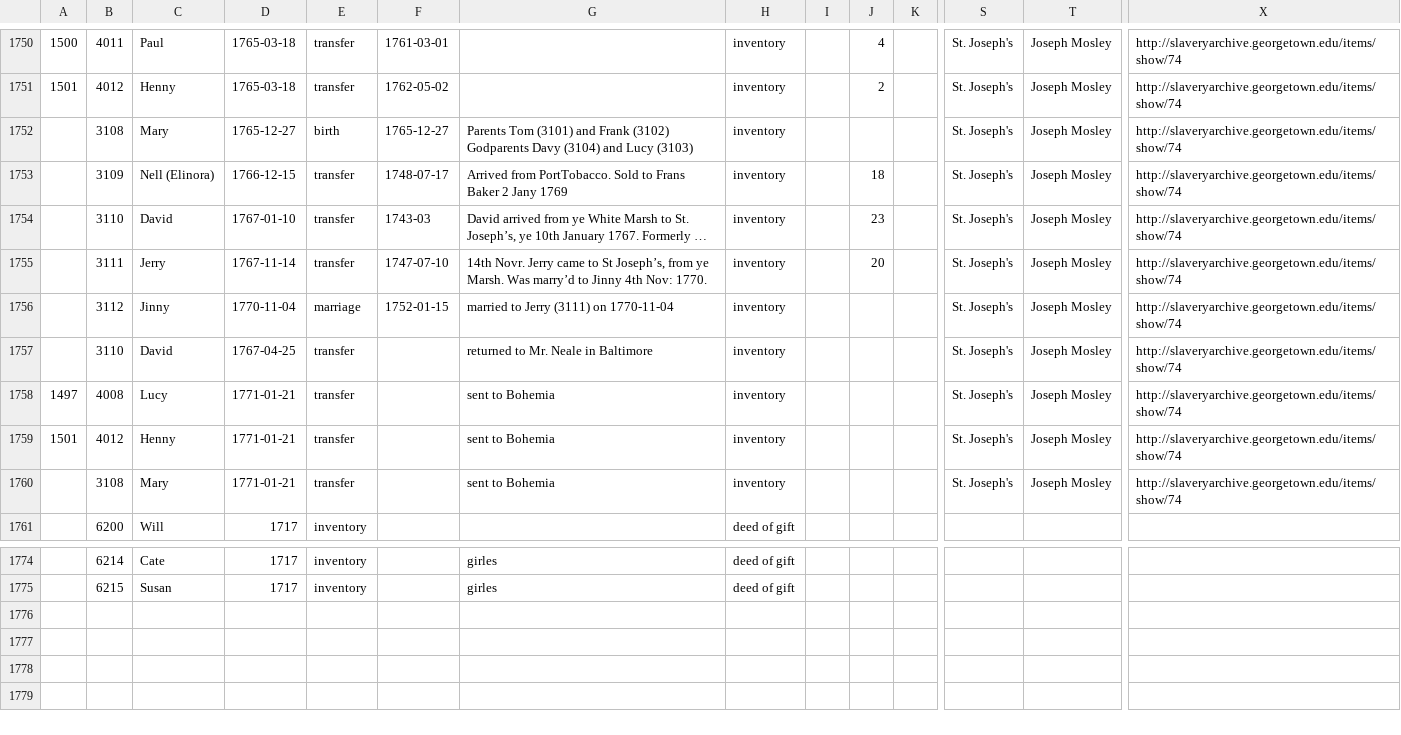
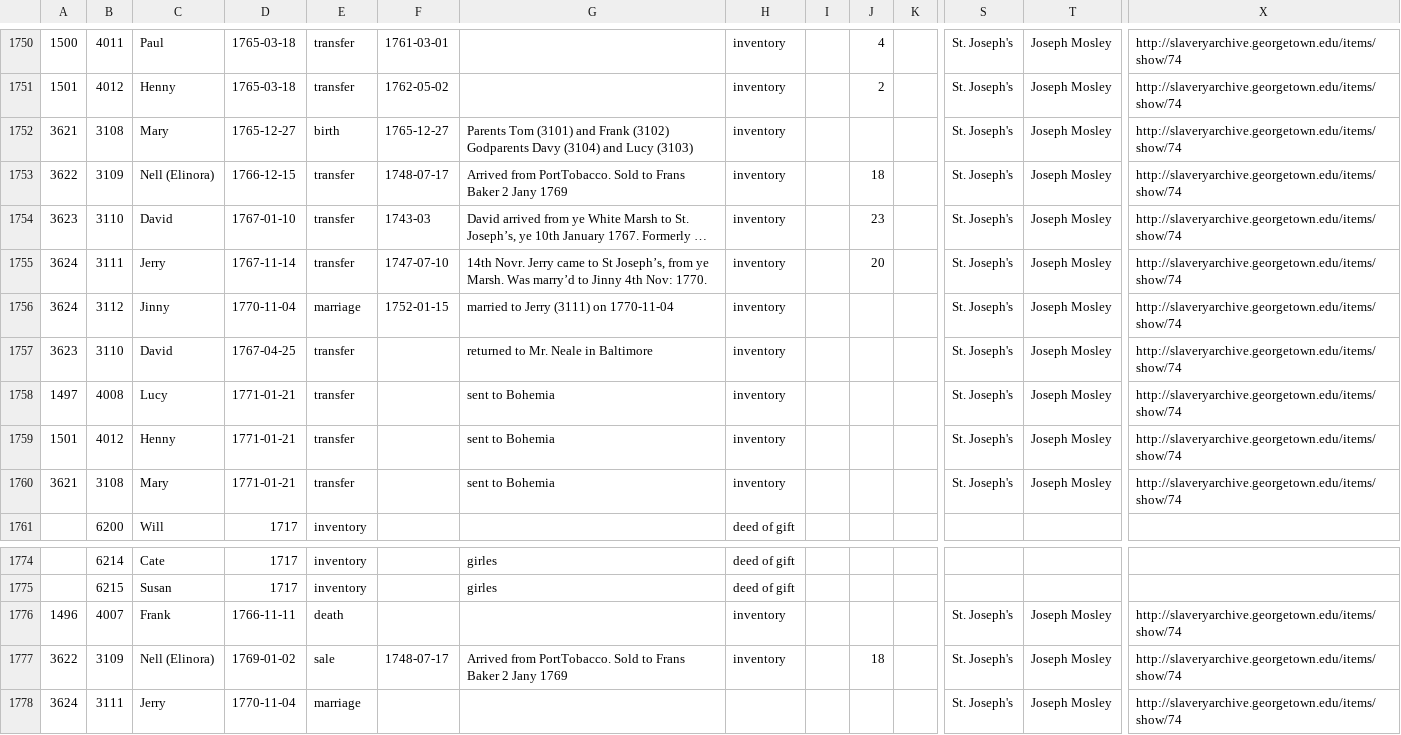
Before and after one commit to sharonmleon/JPPData, a CSV file: Events/Events-master.csv, drawn as a sheet; only a part is shown, gaps mark what is left out; long unchanged cells end in …; rows hold the shown columns only; the diff names each change by its address in the sheet, - before the commit and + after, or states it on an @@ line.

Commit message:
New 1765 St. Joseph data
New 1765 St. Joseph people and life course events

```diff
--- a/Events/Events-master.csv
+++ b/Events/Events-master.csv
-A1752: (empty)
+A1752: 3621
-A1753: (empty)
+A1753: 3622
-A1754: (empty)
+A1754: 3623
-A1755:A1756: (empty)
+A1755:A1756: 3624
-A1757: (empty)
+A1757: 3623
-A1760: (empty)
+A1760: 3621
+row 1776: 1496 | 4007 | Frank | 1766-11-11 | death |  |  | inventory |  |  |  | St. Joseph's | Joseph Mosley | http://slaveryarchive.georgetown.edu/items/show/74
+row 1777: 3622 | 3109 | Nell (Elinora) | 1769-01-02 | sale | 1748-07-17 | Arrived from PortTobacco. Sold to Frans Baker 2 Jany 1769 | inventory |  | 18 |  | St. Joseph's | Joseph Mosley | http://slaveryarchive.georgetown.edu/items/show/74
+row 1778: 3624 | 3111 | Jerry | 1770-11-04 | marriage |  |  |  |  |  |  | St. Joseph's | Joseph Mosley | http://slaveryarchive.georgetown.edu/items/show/74
```
Also changed, not shown: Appearance/MPA-StJosephAppearance.csv, Events/MPA-StJosephEvents.csv, 9 other files.
